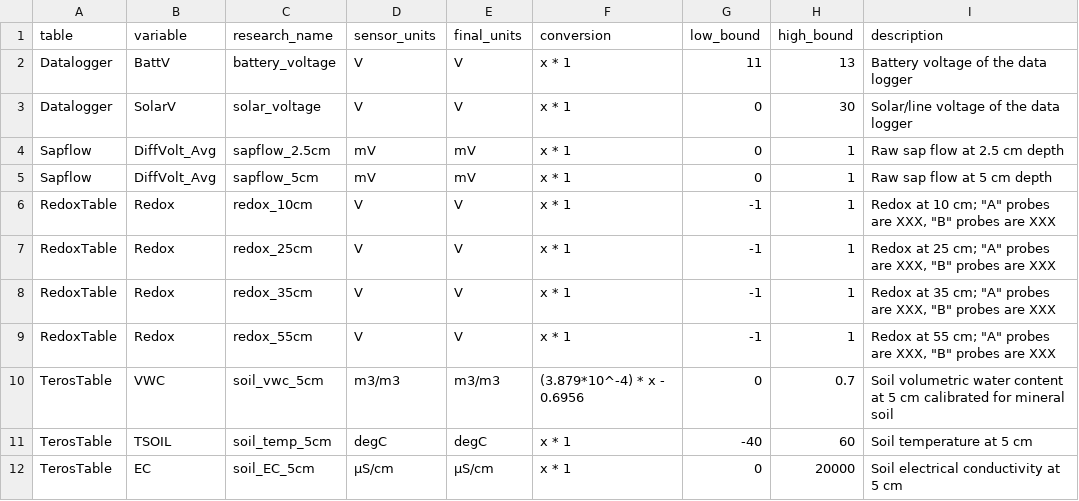
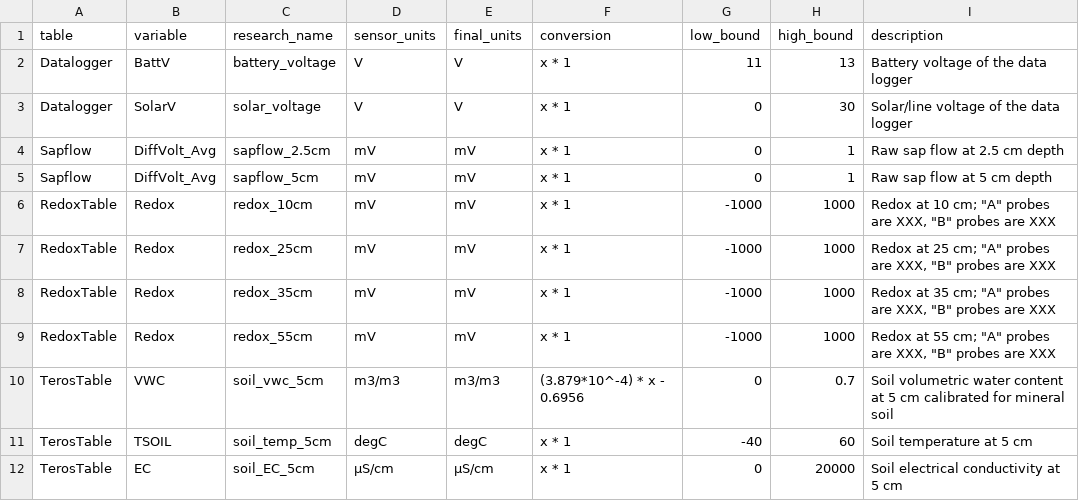
Before and after one commit to COMPASS-DOE/data-workflows, a CSV file: synoptic/metadata/L1_metadata/L1_metadata_variables.csv, drawn as a sheet; only a part is shown.

```diff
--- a/synoptic/metadata/L1_metadata/L1_metadata_variables.csv
+++ b/synoptic/metadata/L1_metadata/L1_metadata_variables.csv
@@ -5,6 +5,6 @@ Sapflow,DiffVolt_Avg,sapflow_2.5cm,mV,mV,x * 1,0,1,Raw sap flow at 2.5 cm depth
 Sapflow,DiffVolt_Avg,sapflow_5cm,mV,mV,x * 1,0,1,Raw sap flow at 5 cm depth
-RedoxTable,Redox,redox_10cm,V,V,x * 1,-1,1,"Redox at 10 cm; ""A"" probes are XXX, ""B"" probes are XXX"
-RedoxTable,Redox,redox_25cm,V,V,x * 1,-1,1,"Redox at 25 cm; ""A"" probes are XXX, ""B"" probes are XXX"
-RedoxTable,Redox,redox_35cm,V,V,x * 1,-1,1,"Redox at 35 cm; ""A"" probes are XXX, ""B"" probes are XXX"
-RedoxTable,Redox,redox_55cm,V,V,x * 1,-1,1,"Redox at 55 cm; ""A"" probes are XXX, ""B"" probes are XXX"
+RedoxTable,Redox,redox_10cm,mV,mV,x * 1,-1000,1000,"Redox at 10 cm; ""A"" probes are XXX, ""B"" probes are XXX"
+RedoxTable,Redox,redox_25cm,mV,mV,x * 1,-1000,1000,"Redox at 25 cm; ""A"" probes are XXX, ""B"" probes are XXX"
+RedoxTable,Redox,redox_35cm,mV,mV,x * 1,-1000,1000,"Redox at 35 cm; ""A"" probes are XXX, ""B"" probes are XXX"
+RedoxTable,Redox,redox_55cm,mV,mV,x * 1,-1000,1000,"Redox at 55 cm; ""A"" probes are XXX, ""B"" probes are XXX"
 TerosTable,VWC,soil_vwc_5cm,m3/m3,m3/m3,(3.879*10^-4) * x - 0.6956,0,0.7,Soil volumetric water content at 5 cm calibrated for mineral soil
```
Also changed, not shown: synoptic/metadata/design_table.csv, 1 other file.
